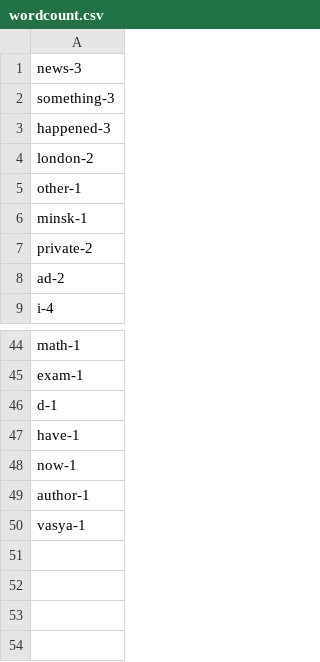
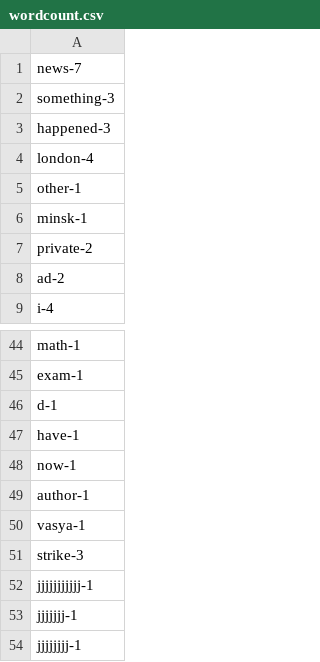
Before and after one commit to Berezovaya/python_for_dq, a CSV file: wordcount.csv, drawn as a sheet; only a part is shown, gaps mark what is left out.

```diff
--- a/wordcount.csv
+++ b/wordcount.csv
@@ -1,5 +1,5 @@
-news-3
+news-7
 something-3
 happened-3
-london-2
+london-4
 other-1
@@ -50 +50,5 @@ author-1
 vasya-1
+strike-3
+jjjjjjjjjjj-1
+jjjjjjj-1
+jjjjjjjj-1
```
Also changed, not shown: lettercount.csv, 3 other files.
